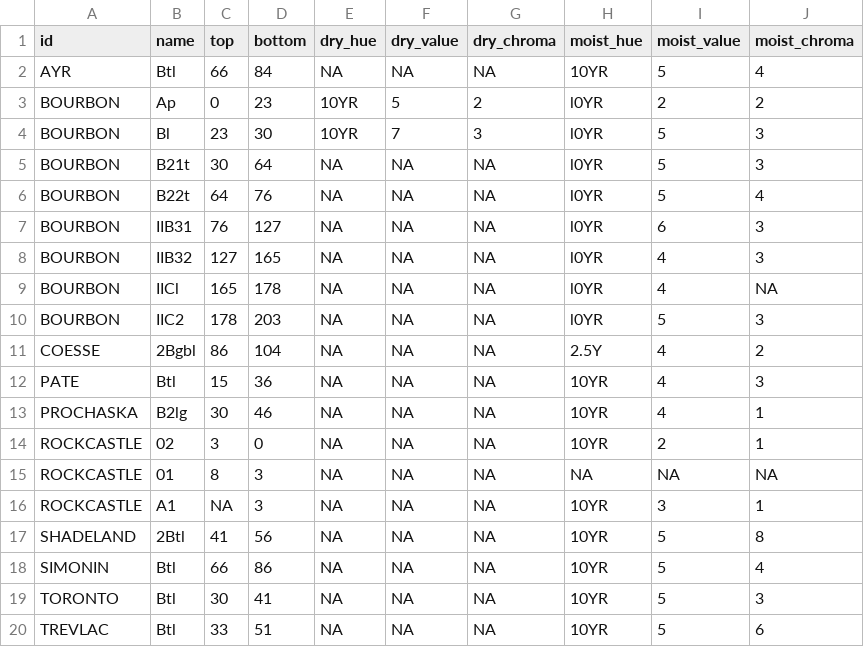
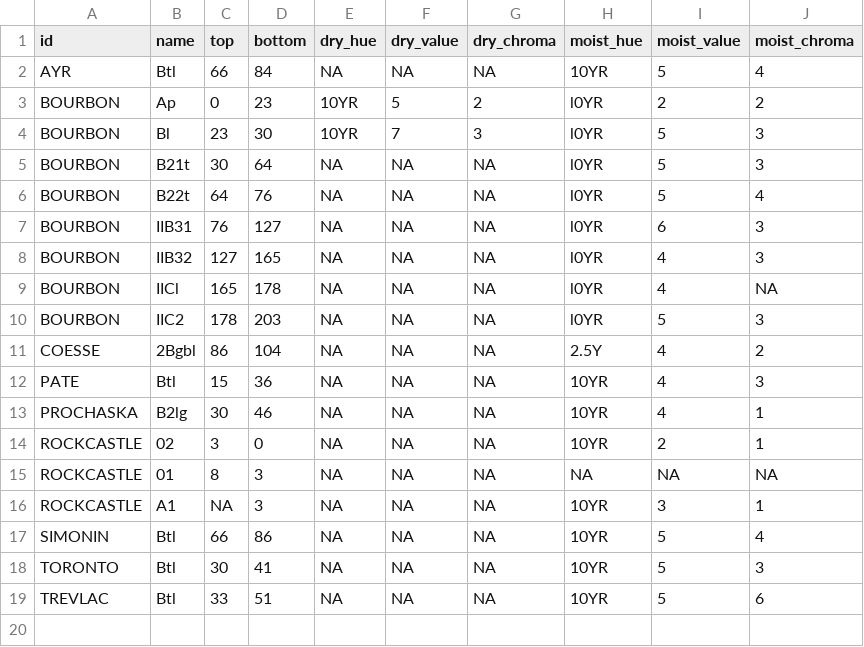
Before and after one commit to ncss-tech/SoilKnowledgeBase, a CSV file: inst/extdata/OSD-error-reporting/state/IN-hz.csv, drawn as a sheet.

```diff
--- a/inst/extdata/OSD-error-reporting/state/IN-hz.csv
+++ b/inst/extdata/OSD-error-reporting/state/IN-hz.csv
@@ -16,3 +16,2 @@
 "ROCKCASTLE","A1",NA,3,NA,NA,NA,"10YR","3","1"
-"SHADELAND","2Btl",41,56,NA,NA,NA,"10YR","5","8"
 "SIMONIN","Btl",66,86,NA,NA,NA,"10YR","5","4"
```
Also changed, not shown: inst/extdata/OSD-error-reporting/state/IN-series.csv, inst/extdata/OSD-error-reporting/state/KS-hz.csv, 3 other files.
